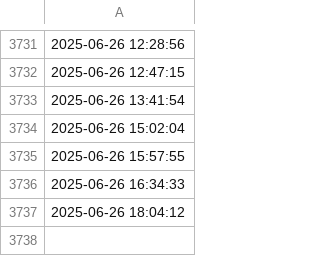
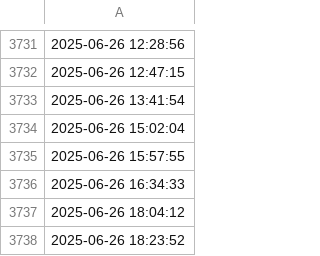
Before and after one commit to mateuszo19/Machine-Learning, a CSV file: data/raw/date.csv, drawn as a sheet; only a part is shown, gaps mark what is left out; the diff names each change by its address in the sheet, - before the commit and + after, or states it on an @@ line.

Commit message:
Model training

```diff
--- a/data/raw/date.csv
+++ b/data/raw/date.csv
+row 3738: 2025-06-26 18:23:52
```
